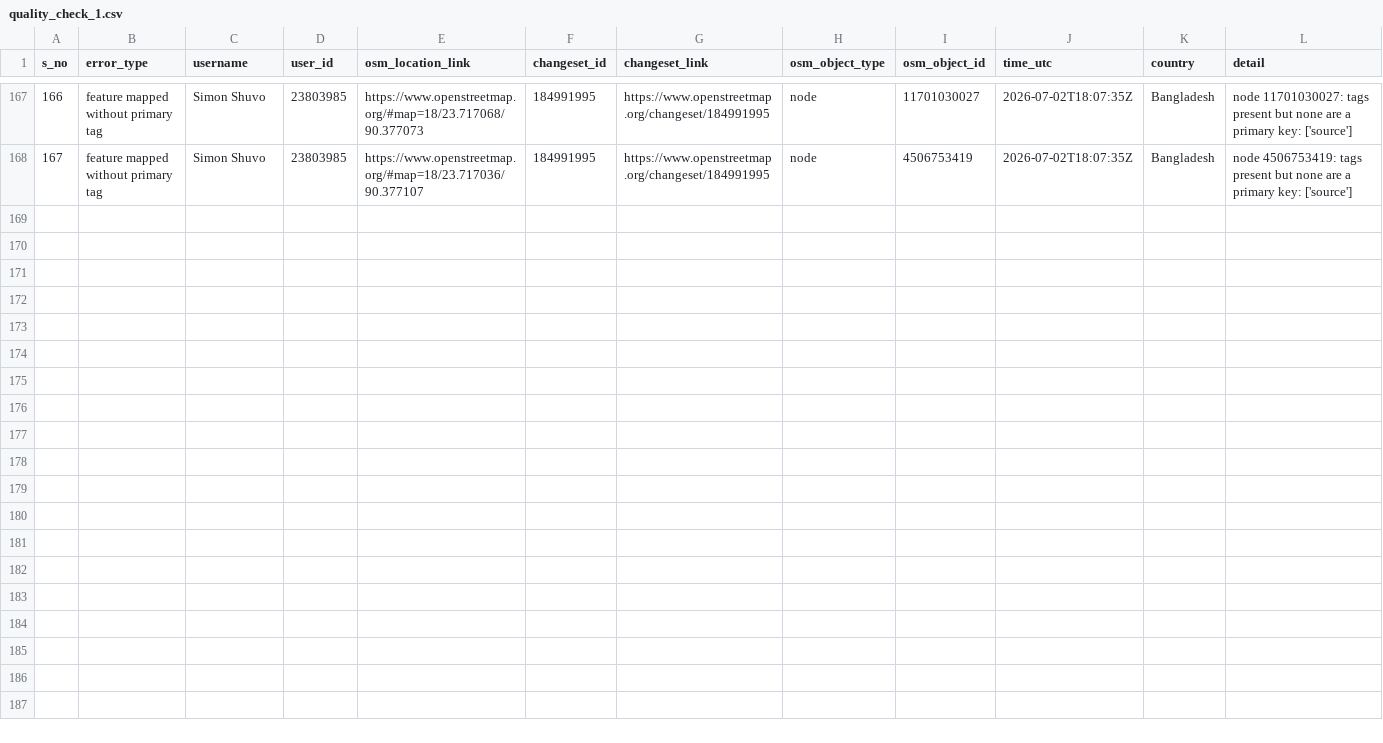
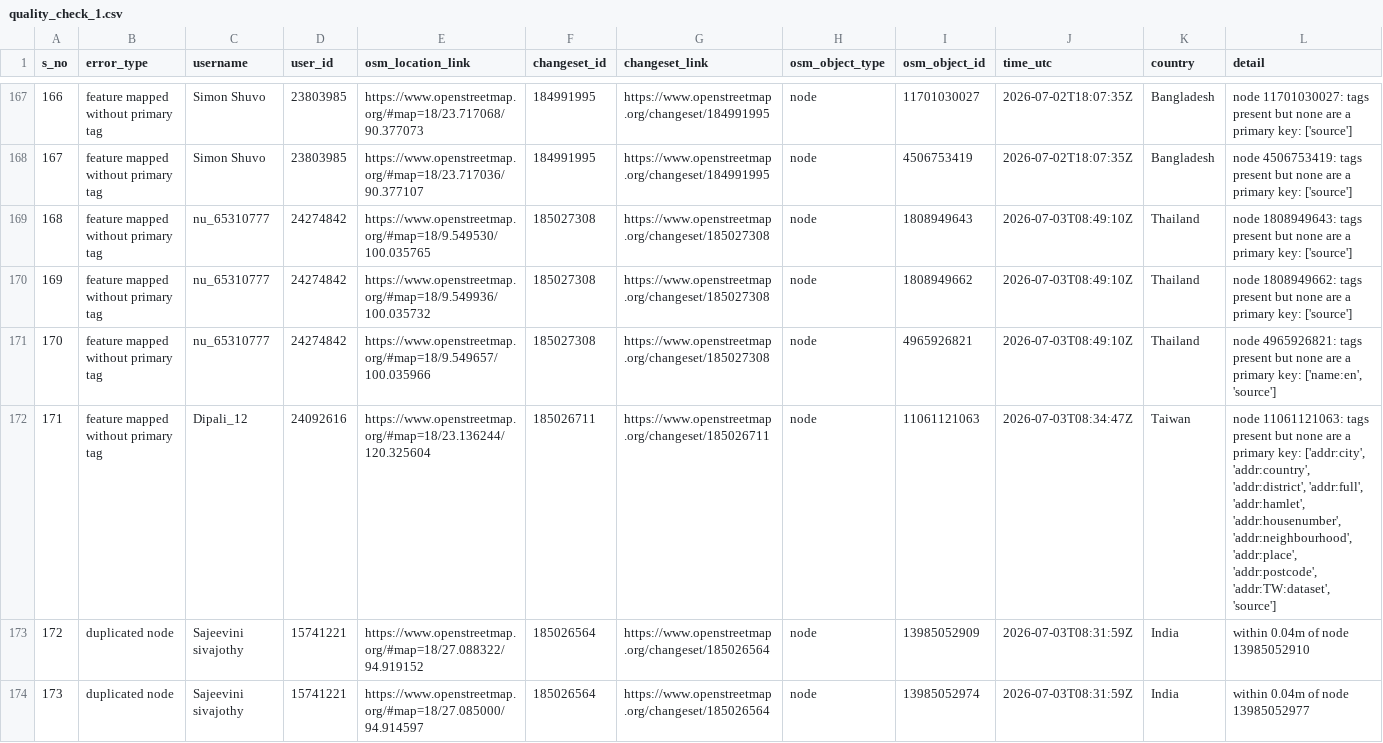
Before and after one commit to KingVik-Planet/OSM_QC_MapCupAPAC2026, a CSV file: data/quality_check_1.csv, drawn as a sheet; only a part is shown, gaps mark what is left out; the diff names each change by its address in the sheet, - before the commit and + after, or states it on an @@ line.

```diff
--- a/data/quality_check_1.csv
+++ b/data/quality_check_1.csv
+row 169: 168 | feature mapped without primary tag | nu_65310777 | 24274842 | https://www.openstreetmap.org/#map=18/9.549530/100.035765 | 185027308 | https://www.openstreetmap.org/changeset/185027308 | node | 1808949643 | 2026-07-03T08:49:10Z | Thailand | node 1808949643: tags present but none are a primary key: ['source']
+row 170: 169 | feature mapped without primary tag | nu_65310777 | 24274842 | https://www.openstreetmap.org/#map=18/9.549936/100.035732 | 185027308 | https://www.openstreetmap.org/changeset/185027308 | node | 1808949662 | 2026-07-03T08:49:10Z | Thailand | node 1808949662: tags present but none are a primary key: ['source']
+row 171: 170 | feature mapped without primary tag | nu_65310777 | 24274842 | https://www.openstreetmap.org/#map=18/9.549657/100.035966 | 185027308 | https://www.openstreetmap.org/changeset/185027308 | node | 4965926821 | 2026-07-03T08:49:10Z | Thailand | node 4965926821: tags present but none are a primary key: ['name:en', 'source']
+row 172: 171 | feature mapped without primary tag | Dipali_12 | 24092616 | https://www.openstreetmap.org/#map=18/23.136244/120.325604 | 185026711 | https://www.openstreetmap.org/changeset/185026711 | node | 11061121063 | 2026-07-03T08:34:47Z | Taiwan | node 11061121063: tags present but none are a primary key: ['addr:city', 'addr:country', 'addr:district', 'addr:full', 'addr:hamlet', 'addr:housenumber', 'addr:neighbourhood', 'addr:place', 'addr:postcode', 'addr:TW:dataset', 'source']
+row 173: 172 | duplicated node | Sajeevini sivajothy | 15741221 | https://www.openstreetmap.org/#map=18/27.088322/94.919152 | 185026564 | https://www.openstreetmap.org/changeset/185026564 | node | 13985052909 | 2026-07-03T08:31:59Z | India | within 0.04m of node 13985052910
+row 174: 173 | duplicated node | Sajeevini sivajothy | 15741221 | https://www.openstreetmap.org/#map=18/27.085000/94.914597 | 185026564 | https://www.openstreetmap.org/changeset/185026564 | node | 13985052974 | 2026-07-03T08:31:59Z | India | within 0.04m of node 13985052977
```
Also changed, not shown: 3 other files.
